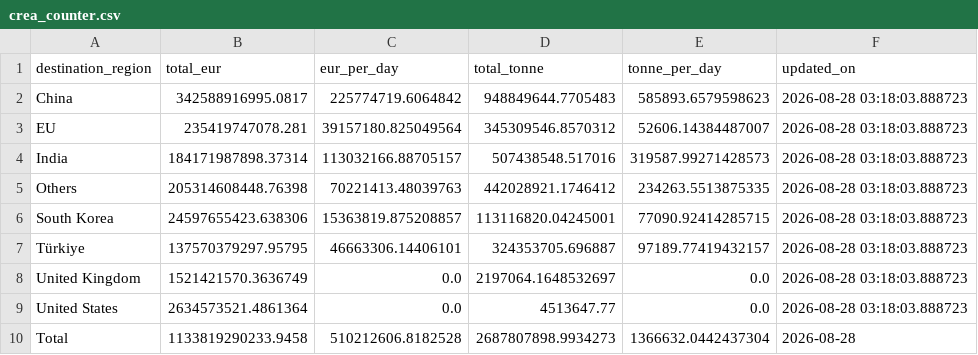
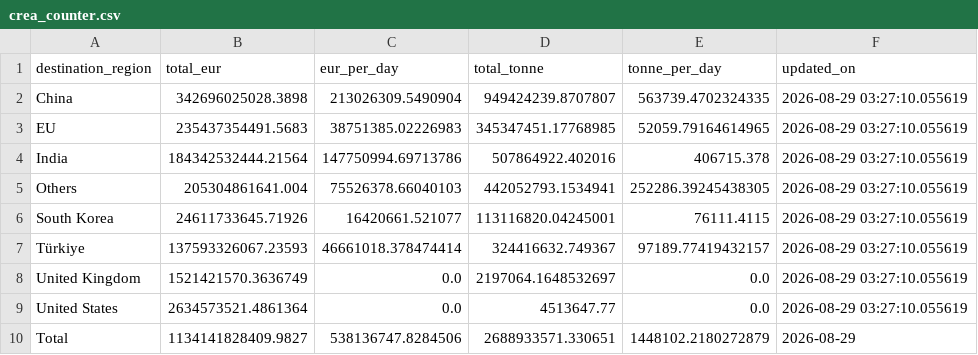
Before and after one commit to lorenzo-pasteris/Analisi-Russia-Ucraina, a CSV file: data/crea_counter.csv, drawn as a sheet.

```diff
--- a/data/crea_counter.csv
+++ b/data/crea_counter.csv
@@ -1,10 +1,10 @@
 destination_region,total_eur,eur_per_day,total_tonne,tonne_per_day,updated_on
-China,342588916995.0817,225774719.6064842,948849644.7705483,585893.6579598623,2026-08-28 03:18:03.888723
-EU,235419747078.281,39157180.825049564,345309546.8570312,52606.14384487007,2026-08-28 03:18:03.888723
-India,184171987898.37314,113032166.88705157,507438548.517016,319587.99271428573,2026-08-28 03:18:03.888723
-Others,205314608448.76398,70221413.48039763,442028921.1746412,234263.5513875335,2026-08-28 03:18:03.888723
-South Korea,24597655423.638306,15363819.875208857,113116820.04245001,77090.92414285715,2026-08-28 03:18:03.888723
-Türkiye,137570379297.95795,46663306.14406101,324353705.696887,97189.77419432157,2026-08-28 03:18:03.888723
-United Kingdom,1521421570.3636749,0.0,2197064.1648532697,0.0,2026-08-28 03:18:03.888723
-United States,2634573521.4861364,0.0,4513647.77,0.0,2026-08-28 03:18:03.888723
-Total,1133819290233.9458,510212606.8182528,2687807898.9934273,1366632.0442437304,2026-08-28
+China,342696025028.3898,213026309.5490904,949424239.8707807,563739.4702324335,2026-08-29 03:27:10.055619
+EU,235437354491.5683,38751385.02226983,345347451.17768985,52059.79164614965,2026-08-29 03:27:10.055619
+India,184342532444.21564,147750994.69713786,507864922.402016,406715.378,2026-08-29 03:27:10.055619
+Others,205304861641.004,75526378.66040103,442052793.1534941,252286.39245438305,2026-08-29 03:27:10.055619
+South Korea,24611733645.71926,16420661.521077,113116820.04245001,76111.4115,2026-08-29 03:27:10.055619
+Türkiye,137593326067.23593,46661018.378474414,324416632.749367,97189.77419432157,2026-08-29 03:27:10.055619
+United Kingdom,1521421570.3636749,0.0,2197064.1648532697,0.0,2026-08-29 03:27:10.055619
+United States,2634573521.4861364,0.0,4513647.77,0.0,2026-08-29 03:27:10.055619
+Total,1134141828409.9827,538136747.8284506,2688933571.330651,1448102.2180272879,2026-08-29
```
Also changed, not shown: data/crea_monthly.csv, data/crea_ports_daily.csv.
